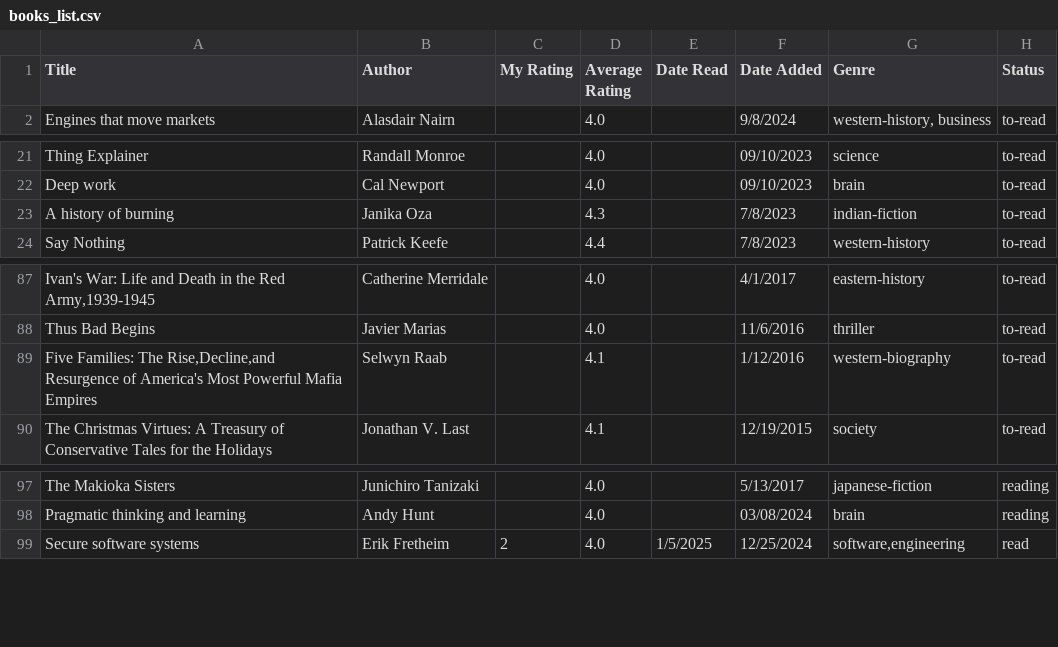
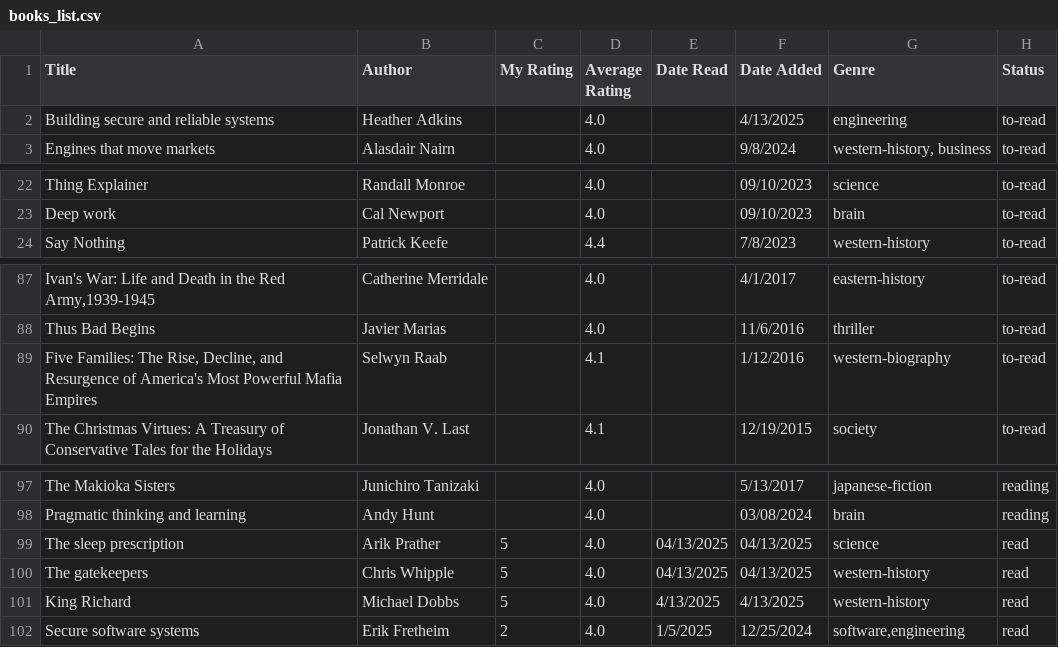
Before and after one commit to dilipwarrier/public, a CSV file: research/books_list.csv, drawn as a sheet; only a part is shown, gaps mark what is left out; removed rows and columns are numbered as before the commit, all else as after; the diff names each change by its address in the sheet, - before the commit and + after, or states it on an @@ line.

```diff
--- a/research/books_list.csv
+++ b/research/books_list.csv
+row 2: Building secure and reliable systems | Heather Adkins |  | 4.0 |  | 4/13/2025 | engineering | to-read
-row 23: A history of burning | Janika Oza |  | 4.3 |  | 7/8/2023 | indian-fiction | to-read
-A89 (Title): …Families: The Rise,Decline,and Resurgence of…
+A89 (Title): …Families: The Rise, Decline, and Resurgence of…
+row 99: The sleep prescription | Arik Prather | 5 | 4.0 | 04/13/2025 | 04/13/2025 | science | read
+row 100: The gatekeepers | Chris Whipple | 5 | 4.0 | 04/13/2025 | 04/13/2025 | western-history | read
+row 101: King Richard | Michael Dobbs | 5 | 4.0 | 4/13/2025 | 4/13/2025 | western-history | read
```
Also changed, not shown: 10 other files.
